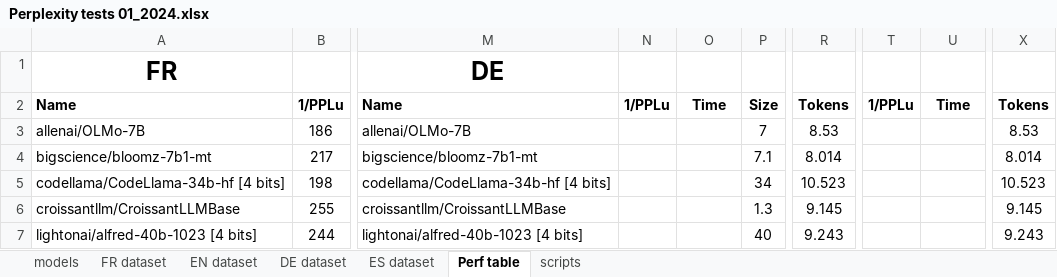
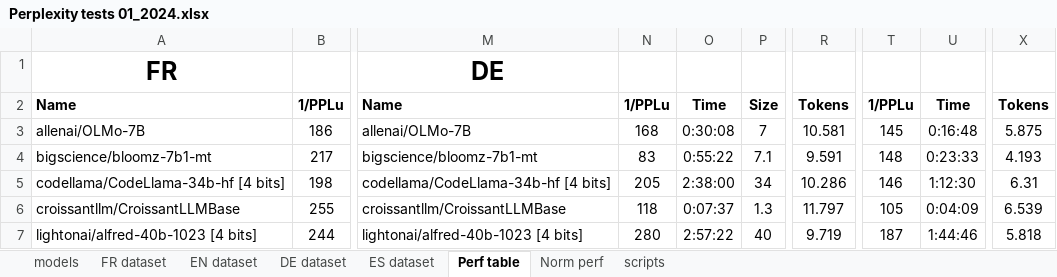
Before and after one commit to wordslab-org/wordslab-llms, an Excel workbook: Perplexity tests 01_2024.xlsx, sheet Perf table, drawn as a sheet; only a part is shown, gaps mark what is left out; values as stored, in another font and other column widths than the file's, no borders; the diff covers the shown part only; the diff names each change by its address in the sheet, - before the commit and + after, or states it on an @@ line.

```diff
--- a/Perplexity tests 01_2024.xlsx (sheet Perf table)
+++ b/Perplexity tests 01_2024.xlsx (sheet Perf table)
+sheet tab: Norm perf
-N3: (empty)
+N3: 168
-O3: (empty)
+O3: 0:30:08
-R3: 8.53
+R3: 10.581
-T3: (empty)
+T3: 145
-U3: (empty)
+U3: 0:16:48
-X3: 8.53
+X3: 5.875
-N4: (empty)
+N4: 83
-O4: (empty)
+O4: 0:55:22
-R4: 8.014
+R4: 9.591
-T4: (empty)
+T4: 148
-U4: (empty)
+U4: 0:23:33
-X4: 8.014
+X4: 4.193
-N5: (empty)
+N5: 205
-O5: (empty)
+O5: 2:38:00
-R5: 10.523
+R5: 10.286
-T5: (empty)
+T5: 146
-U5: (empty)
+U5: 1:12:30
-X5: 10.523
+X5: 6.31
-N6: (empty)
+N6: 118
-O6: (empty)
+O6: 0:07:37
-R6: 9.145
+R6: 11.797
-T6: (empty)
+T6: 105
-U6: (empty)
+U6: 0:04:09
-X6: 9.145
+X6: 6.539
-N7: (empty)
+N7: 280
-O7: (empty)
+O7: 2:57:22
-R7: 9.243
+R7: 9.719
-T7: (empty)
+T7: 187
-U7: (empty)
+U7: 1:44:46
-X7: 9.243
+X7: 5.818
```
Also changed, not shown: 2 added rows and 130 edited cells elsewhere in this sheet, sheet ES dataset, sheet DE dataset, sheet FR dataset, sheet EN dataset, formulas that keep their value, 3 other files.
